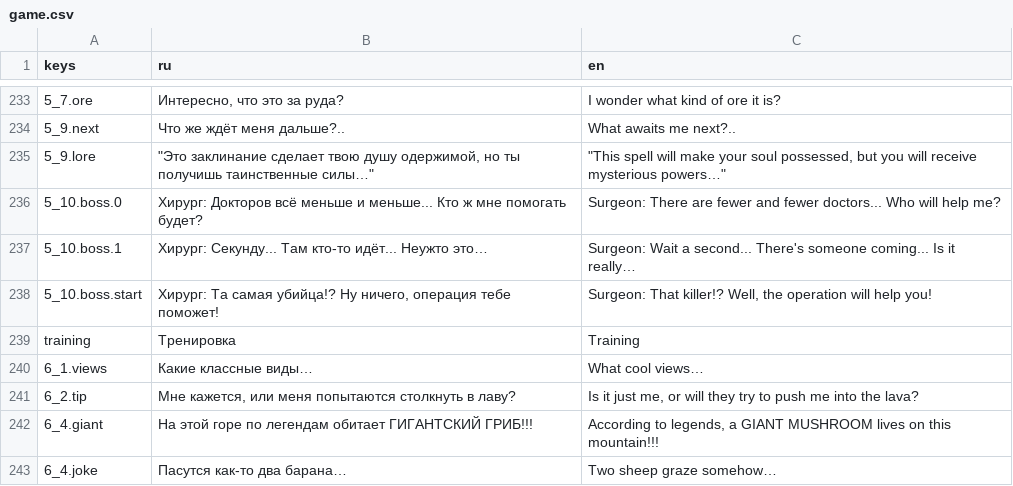
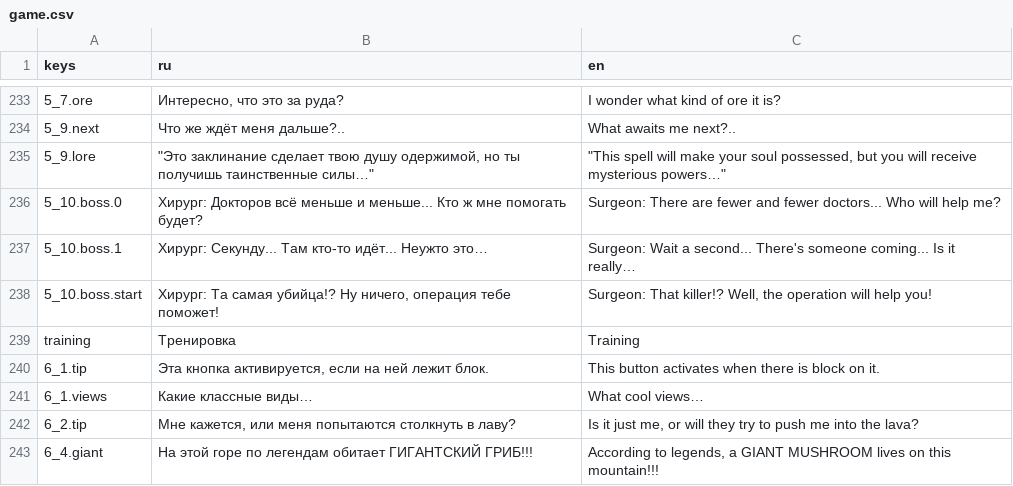
Before and after one commit to Diamond-Studio-GAMES/alpha-platformer2, a CSV file: misc/translations/game.csv, drawn as a sheet; only a part is shown, gaps mark what is left out; the shorter side is filled out with more unchanged rows; the diff names each change by its address in the sheet, - before the commit and + after, or states it on an @@ line.

```diff
--- a/misc/translations/game.csv
+++ b/misc/translations/game.csv
+row 240: 6_1.tip | Эта кнопка активируется, если на ней лежит блок. | This button activates when there is block on it.
```
Also changed, not shown: 9 other files.
